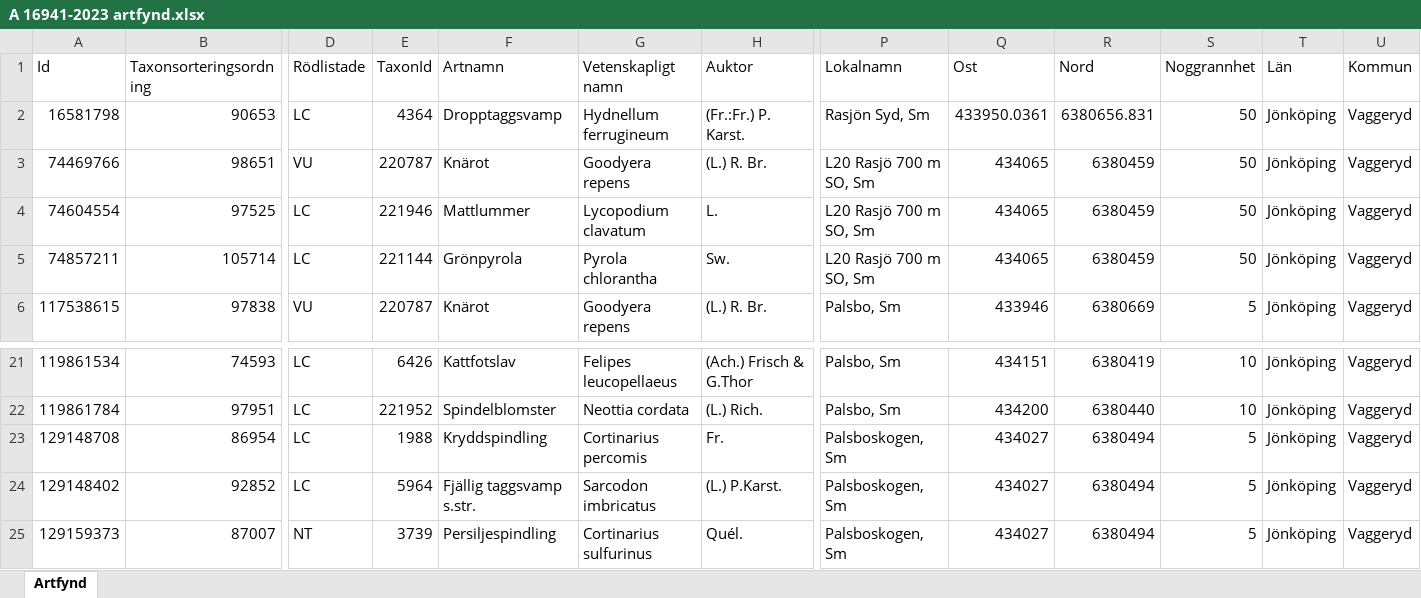
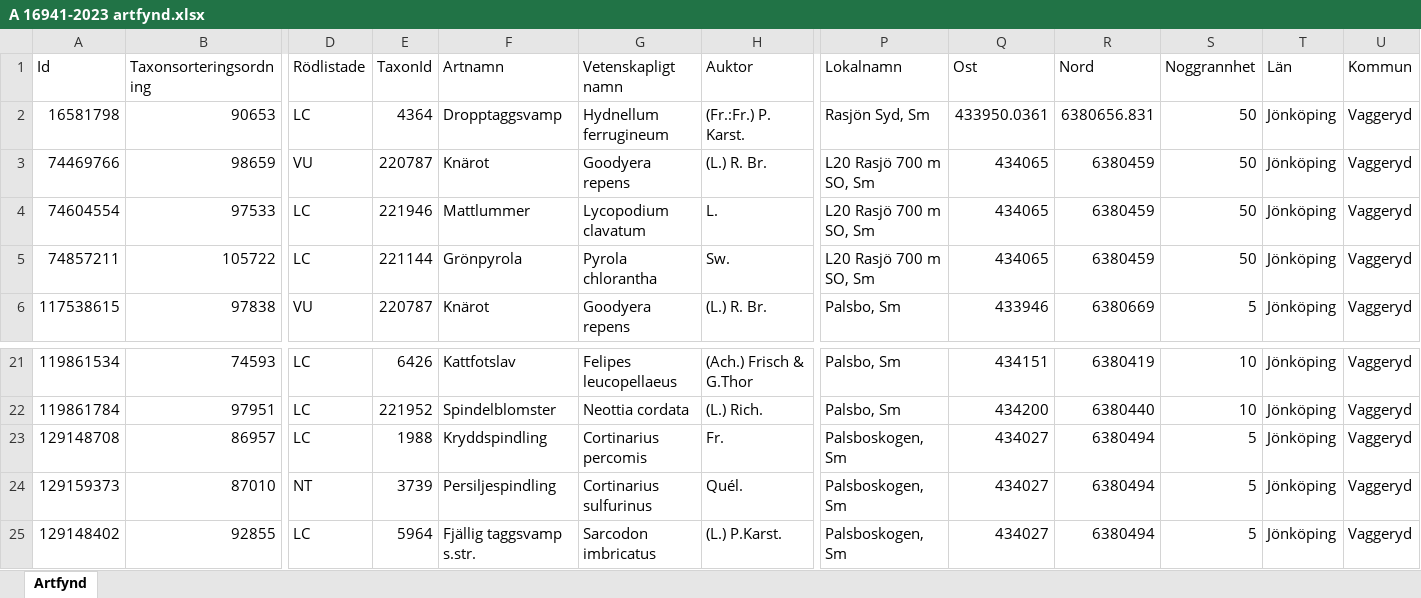
Before and after one commit to klasma/Logging_0665, an Excel workbook: artfynd/A 16941-2023 artfynd.xlsx, sheet Artfynd, drawn as a sheet; only a part is shown, gaps mark what is left out; values as stored, in another font and other column widths than the file's, no borders; removed rows and columns are numbered as before the commit, all else as after; rows hold the shown columns only; the diff names each change by its address in the sheet, - before the commit and + after, or states it on an @@ line.

```diff
--- a/artfynd/A 16941-2023 artfynd.xlsx (sheet Artfynd)
+++ b/artfynd/A 16941-2023 artfynd.xlsx (sheet Artfynd)
-B3 (Taxonsorteringsordning): 98651
+B3 (Taxonsorteringsordning): 98659
-B4 (Taxonsorteringsordning): 97525
+B4 (Taxonsorteringsordning): 97533
-B5 (Taxonsorteringsordning): 105714
+B5 (Taxonsorteringsordning): 105722
-B23 (Taxonsorteringsordning): 86954
+B23 (Taxonsorteringsordning): 86957
-row 24: 129148402 | 92852 | LC | 5964 | Fjällig taggsvamp s.str. | Sarcodon imbricatus | (L.) P.Karst. | Palsboskogen, Sm | 434027 | 6380494 | 5 | Jönköping | Vaggeryd
-B24 (Taxonsorteringsordning): 87007
+B24 (Taxonsorteringsordning): 87010
+row 25: 129148402 | 92855 | LC | 5964 | Fjällig taggsvamp s.str. | Sarcodon imbricatus | (L.) P.Karst. | Palsboskogen, Sm | 434027 | 6380494 | 5 | Jönköping | Vaggeryd
```
Also changed, not shown: artfynd/A 25653-2024 artfynd.xlsx, artfynd/A 34099-2025 artfynd.xlsx, 46 other files.
